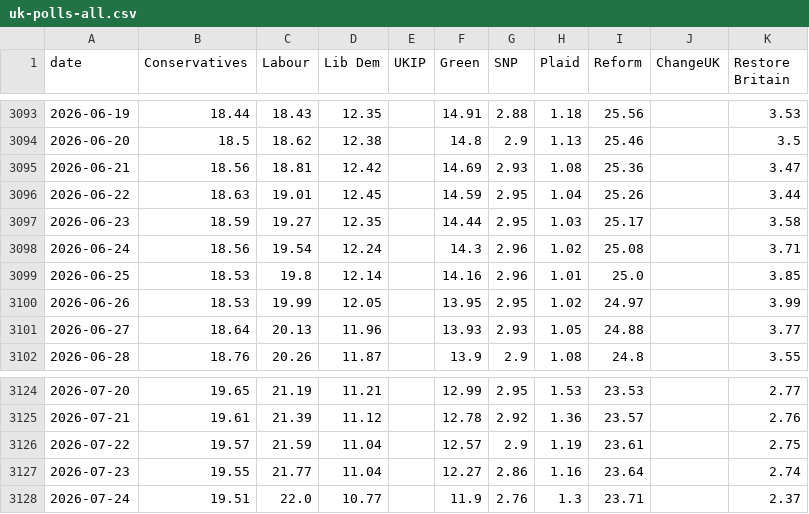
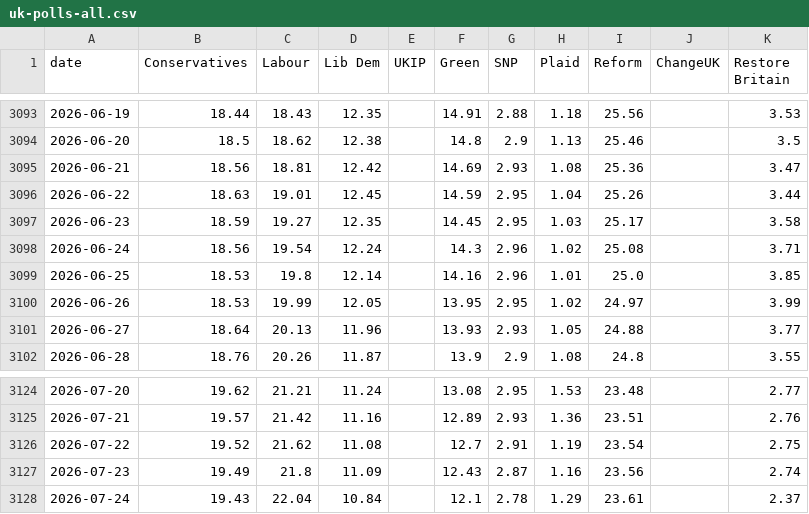
Before and after one commit to scottbar/polls, a CSV file: uk-polls-all.csv, drawn as a sheet; only a part is shown, gaps mark what is left out; the diff covers the shown part only.

```diff
--- a/uk-polls-all.csv
+++ b/uk-polls-all.csv
@@ -3096,3 +3096,3 @@ date,Conservatives,Labour,Lib Dem,UKIP,Green,SNP,Plaid,Reform,ChangeUK,Restore B
 2026-06-22,18.63,19.01,12.45,,14.59,2.95,1.04,25.26,,3.44
-2026-06-23,18.59,19.27,12.35,,14.44,2.95,1.03,25.17,,3.58
+2026-06-23,18.59,19.27,12.35,,14.45,2.95,1.03,25.17,,3.58
 2026-06-24,18.56,19.54,12.24,,14.3,2.96,1.02,25.08,,3.71
@@ -3124,5 +3124,5 @@ date,Conservatives,Labour,Lib Dem,UKIP,Green,SNP,Plaid,Reform,ChangeUK,Restore B
-2026-07-20,19.65,21.19,11.21,,12.99,2.95,1.53,23.53,,2.77
-2026-07-21,19.61,21.39,11.12,,12.78,2.92,1.36,23.57,,2.76
-2026-07-22,19.57,21.59,11.04,,12.57,2.9,1.19,23.61,,2.75
-2026-07-23,19.55,21.77,11.04,,12.27,2.86,1.16,23.64,,2.74
-2026-07-24,19.51,22.0,10.77,,11.9,2.76,1.3,23.71,,2.37
+2026-07-20,19.62,21.21,11.24,,13.08,2.95,1.53,23.48,,2.77
+2026-07-21,19.57,21.42,11.16,,12.89,2.93,1.36,23.51,,2.76
+2026-07-22,19.52,21.62,11.08,,12.7,2.91,1.19,23.54,,2.75
+2026-07-23,19.49,21.8,11.09,,12.43,2.87,1.16,23.56,,2.74
+2026-07-24,19.43,22.04,10.84,,12.1,2.78,1.29,23.61,,2.37
```
Also changed, not shown: 2 added rows and 82 edited cells elsewhere in this file, uk-polls.csv.
